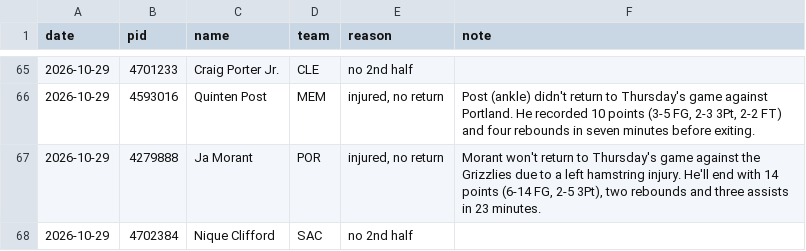
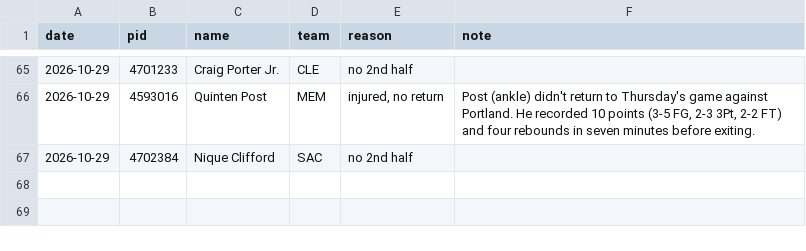
Before and after one commit to jlwin1995-alt/Bball, a CSV file: data/log/voids.csv, drawn as a sheet; only a part is shown, gaps mark what is left out.

```diff
--- a/data/log/voids.csv
+++ b/data/log/voids.csv
@@ -66,3 +66,2 @@ date,pid,name,team,reason,note
 2026-10-29,4593016,Quinten Post,MEM,"injured, no return","Post (ankle) didn't return to Thursday's game against Portland. He recorded 10 points (3-5 FG, 2-3 3Pt, 2-2 FT) and four rebounds in seven minutes before exiting."
-2026-10-29,4279888,Ja Morant,POR,"injured, no return","Morant won't return to Thursday's game against the Grizzlies due to a left hamstring injury. He'll end with 14 points (6-14 FG, 2-5 3Pt), two rebounds and three assists in 23 minutes."
 2026-10-29,4702384,Nique Clifford,SAC,no 2nd half,
```
Also changed, not shown: 2 other files.
